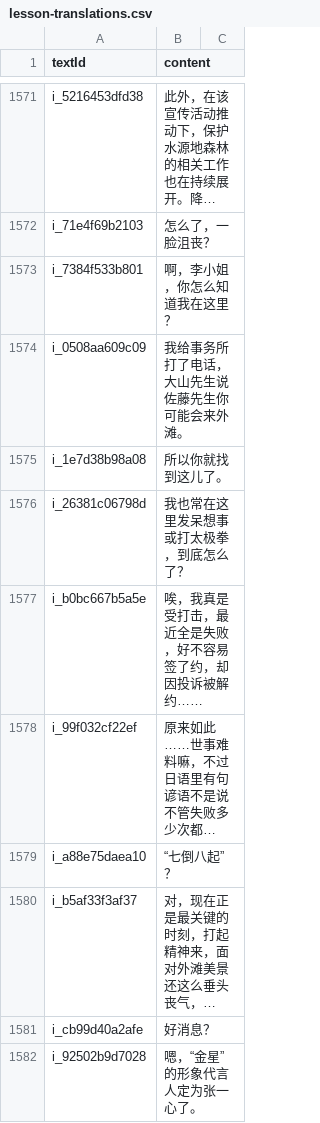
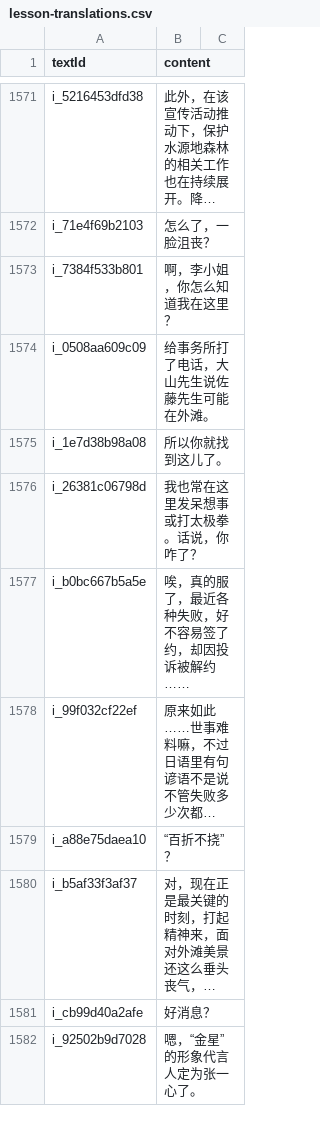
Before and after one commit to cencuansen/simple-pages, a CSV file: japanese/public/jsons/lesson-translations.csv, drawn as a sheet; only a part is shown, gaps mark what is left out; long unchanged cells end in …; the diff names each change by its address in the sheet, - before the commit and + after, or states it on an @@ line.

```diff
--- a/japanese/public/jsons/lesson-translations.csv
+++ b/japanese/public/jsons/lesson-translations.csv
-B1574 (content): 我给事务所打了电话，大山先生说佐藤先生你可能会来外滩。
+B1574 (content): 给事务所打了电话，大山先生说佐藤先生可能在外滩。
-B1576 (content): 我也常在这里发呆想事或打太极拳，到底怎么了？
+B1576 (content): 我也常在这里发呆想事或打太极拳。话说，你咋了？
-B1577 (content): 唉，我真是受打击，最近全是失败，好不容易签了约，却因投诉被解约……
+B1577 (content): 唉，真的服了，最近各种失败，好不容易签了约，却因投诉被解约……
-B1579 (content): “七倒八起”？
+B1579 (content): “百折不挠”？
```
Also changed, not shown: japanese/public/jsons/lesson-contents.csv.
